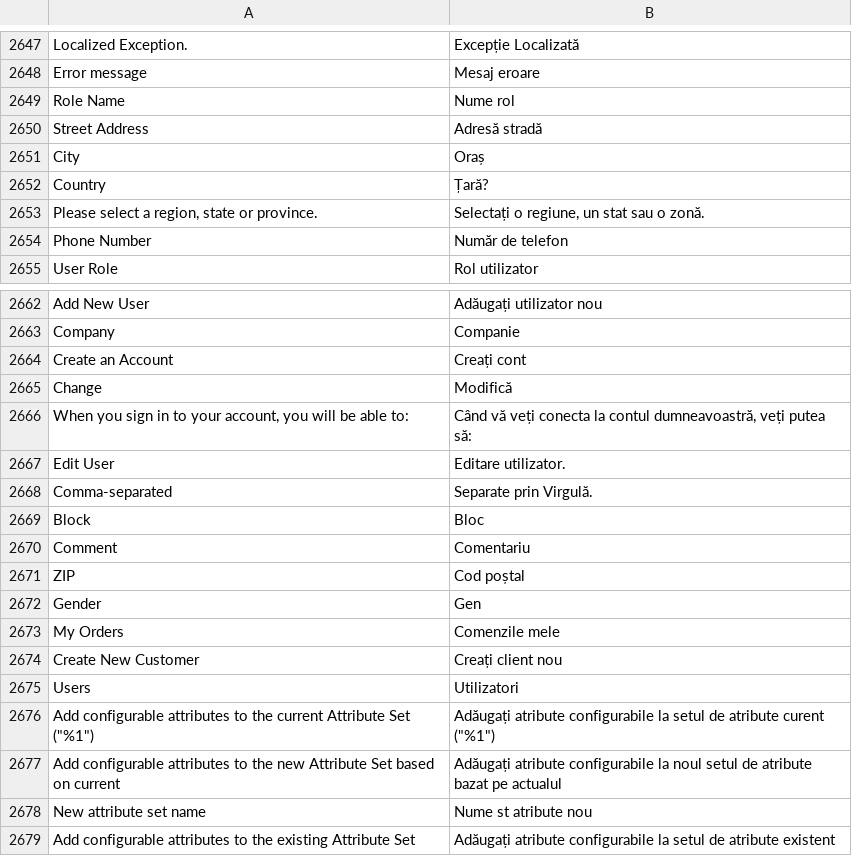
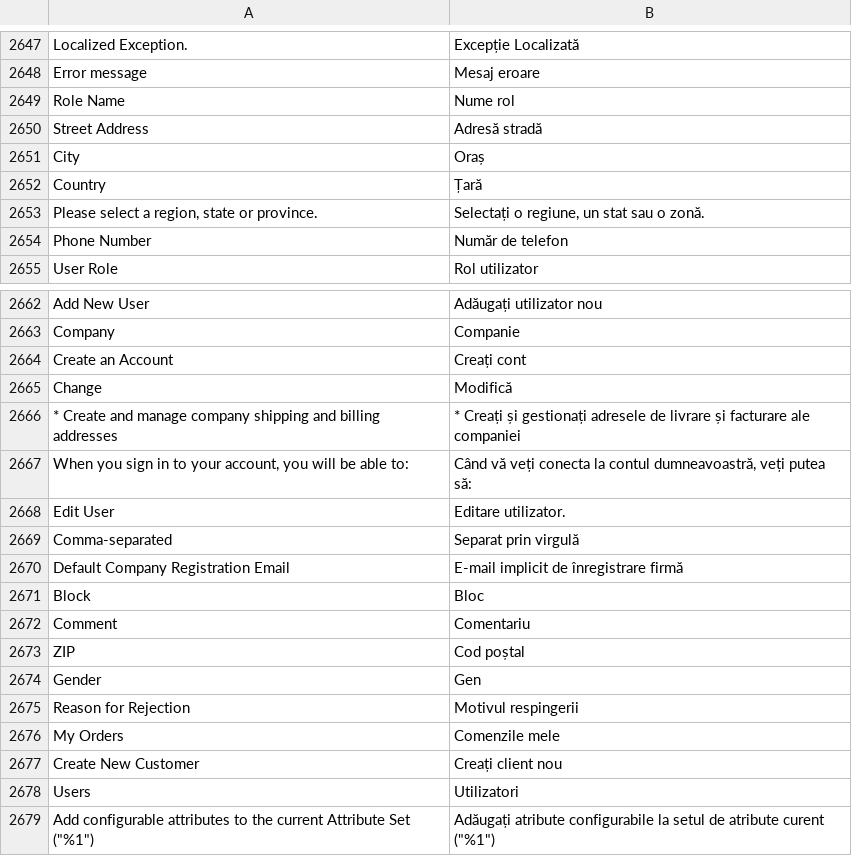
Before and after one commit to magento-l10n/language-ro_RO, a CSV file: ro_RO.csv, drawn as a sheet; only a part is shown, gaps mark what is left out; the shorter side is filled out with more unchanged rows; addresses are those after the commit; the diff names each change by its address in the sheet, - before the commit and + after, or states it on an @@ line.

Commit message:
Updating translations from Crowdin.

```diff
--- a/ro_RO.csv
+++ b/ro_RO.csv
-B2652: Țară?
+B2652: Țară
+row 2666: * Create and manage company shipping and billing addresses | * Creați și gestionați adresele de livrare și facturare ale companiei
-B2669: Separate prin Virgulă.
+B2669: Separat prin virgulă
+row 2670: Default Company Registration Email | E-mail implicit de înregistrare firmă
+row 2675: Reason for Rejection | Motivul respingerii
```
Also changed, not shown: 1 other file.
